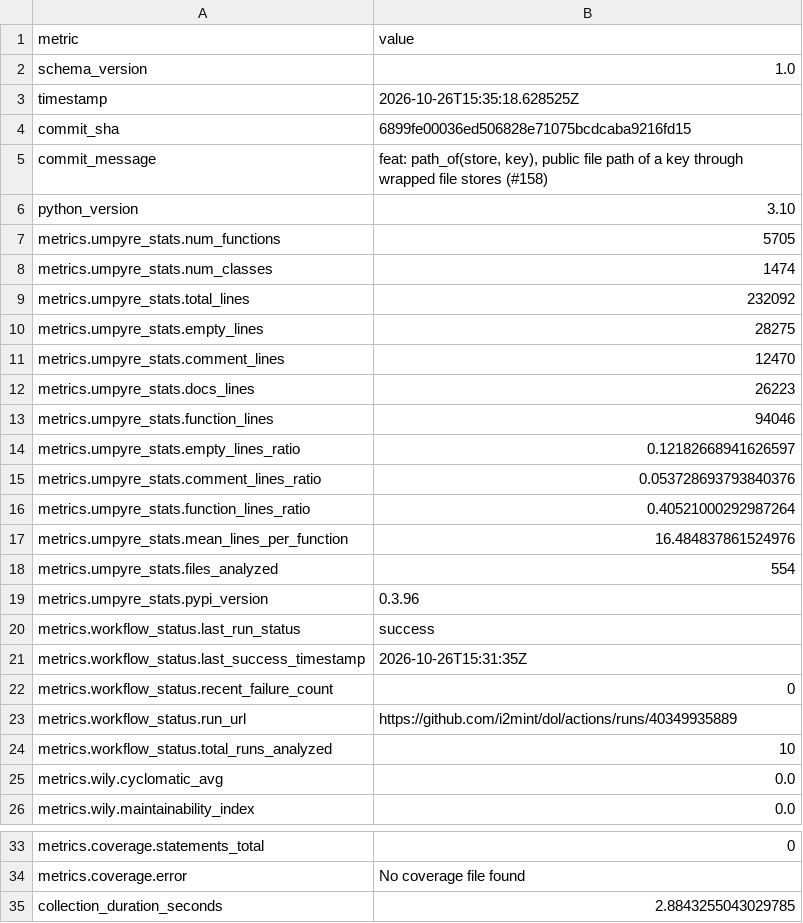
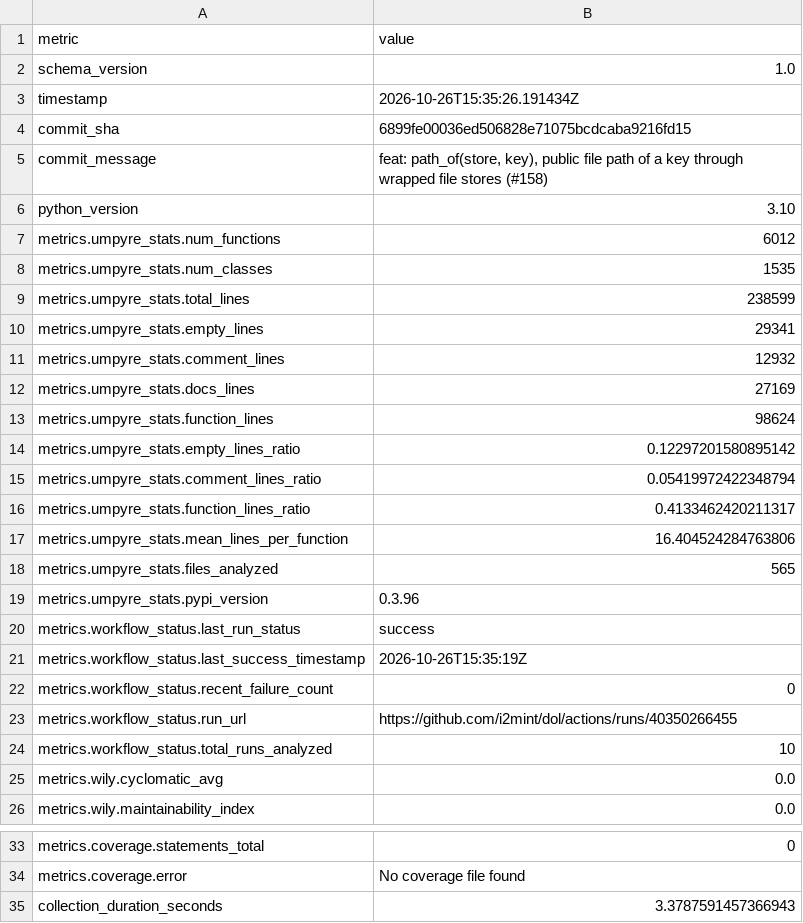
Before and after one commit to i2mint/dol, a CSV file: metrics.csv, drawn as a sheet; only a part is shown, gaps mark what is left out.

Commit message:
Update metrics for 6899fe0

```diff
--- a/metrics.csv
+++ b/metrics.csv
@@ -2,3 +2,3 @@ metric,value
 schema_version,1.0
-timestamp,2026-10-26T15:35:18.628525Z
+timestamp,2026-10-26T15:35:26.191434Z
 commit_sha,6899fe00036ed506828e71075bcdcaba9216fd15
@@ -6,19 +6,19 @@ commit_message,"feat: path_of(store, key), public file path of a key through wra
 python_version,3.10
-metrics.umpyre_stats.num_functions,5705
-metrics.umpyre_stats.num_classes,1474
-metrics.umpyre_stats.total_lines,232092
-metrics.umpyre_stats.empty_lines,28275
-metrics.umpyre_stats.comment_lines,12470
-metrics.umpyre_stats.docs_lines,26223
-metrics.umpyre_stats.function_lines,94046
-metrics.umpyre_stats.empty_lines_ratio,0.12182668941626597
-metrics.umpyre_stats.comment_lines_ratio,0.053728693793840376
-metrics.umpyre_stats.function_lines_ratio,0.40521000292987264
-metrics.umpyre_stats.mean_lines_per_function,16.484837861524976
-metrics.umpyre_stats.files_analyzed,554
+metrics.umpyre_stats.num_functions,6012
+metrics.umpyre_stats.num_classes,1535
+metrics.umpyre_stats.total_lines,238599
+metrics.umpyre_stats.empty_lines,29341
+metrics.umpyre_stats.comment_lines,12932
+metrics.umpyre_stats.docs_lines,27169
+metrics.umpyre_stats.function_lines,98624
+metrics.umpyre_stats.empty_lines_ratio,0.12297201580895142
+metrics.umpyre_stats.comment_lines_ratio,0.05419972422348794
+metrics.umpyre_stats.function_lines_ratio,0.4133462420211317
+metrics.umpyre_stats.mean_lines_per_function,16.404524284763806
+metrics.umpyre_stats.files_analyzed,565
 metrics.umpyre_stats.pypi_version,0.3.96
 metrics.workflow_status.last_run_status,success
-metrics.workflow_status.last_success_timestamp,2026-10-26T15:31:35Z
+metrics.workflow_status.last_success_timestamp,2026-10-26T15:35:19Z
 metrics.workflow_status.recent_failure_count,0
-metrics.workflow_status.run_url,https://github.com/i2mint/dol/actions/runs/40349935889
+metrics.workflow_status.run_url,https://github.com/i2mint/dol/actions/runs/40350266455
 metrics.workflow_status.total_runs_analyzed,10
@@ -35,2 +35,2 @@ metrics.coverage.statements_total,0
 metrics.coverage.error,No coverage file found
-collection_duration_seconds,2.8843255043029785
+collection_duration_seconds,3.3787591457366943
```
Also changed, not shown: 2 other files.
